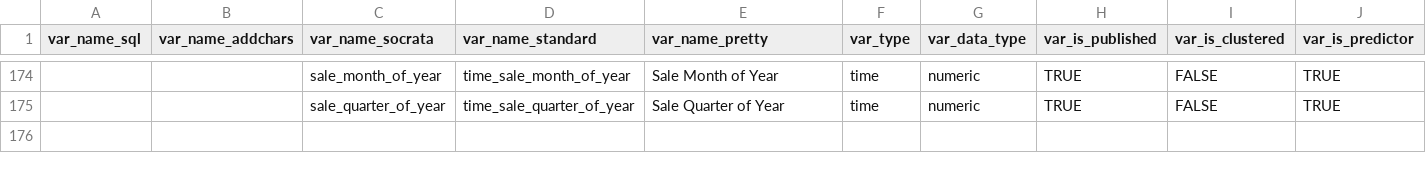
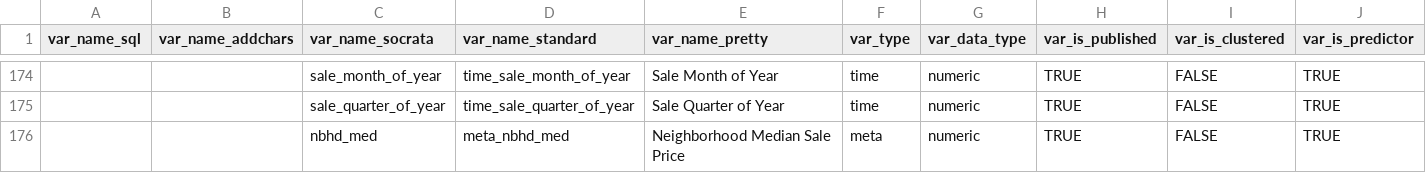
Before and after one commit to ccao-data/ccao, a CSV file: data-raw/vars_dict.csv, drawn as a sheet; only a part is shown, gaps mark what is left out; rows hold the shown columns only; the diff names each change by its address in the sheet, - before the commit and + after, or states it on an @@ line.

Commit message:
Add neighborhood median to vars_dict

```diff
--- a/data-raw/vars_dict.csv
+++ b/data-raw/vars_dict.csv
+row 176:  |  | nbhd_med | meta_nbhd_med | Neighborhood Median Sale Price | meta | numeric | TRUE | FALSE | TRUE
```
Also changed, not shown: 3 other files.
